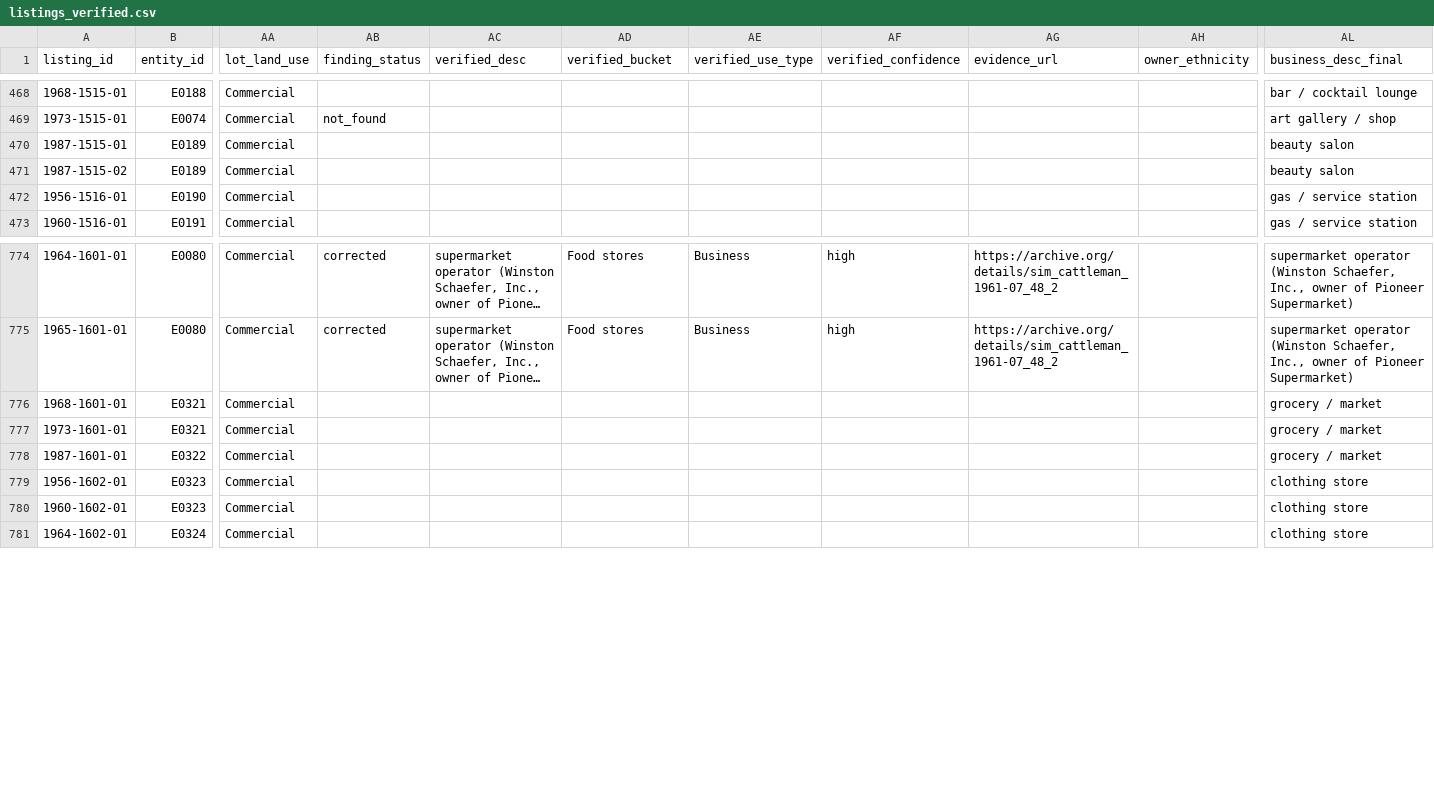
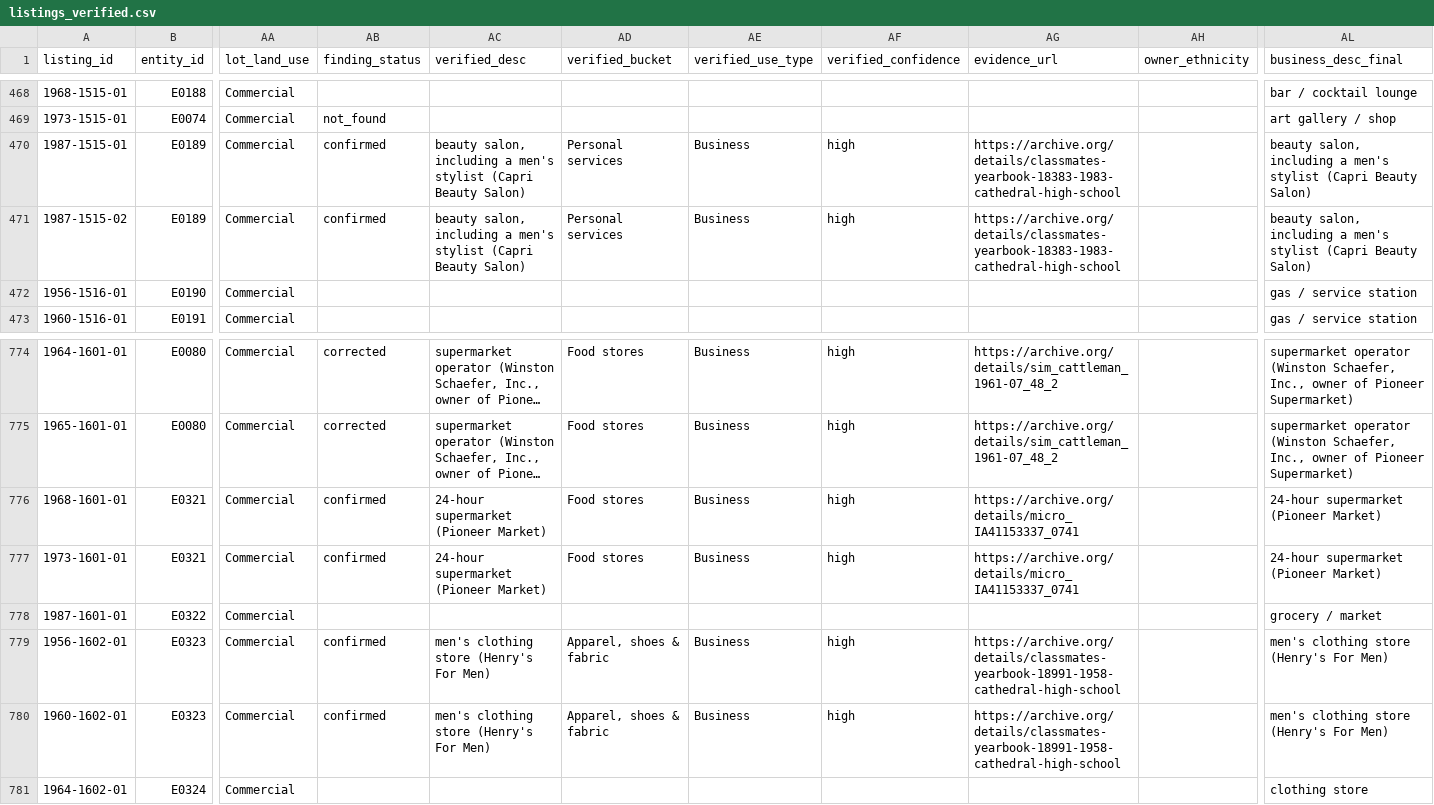
Before and after one commit to ckalt28/522-Address-work, a CSV file: data/derived/listings_verified.csv, drawn as a sheet; only a part is shown, gaps mark what is left out; long unchanged cells end in …; the diff names each change by its address in the sheet, - before the commit and + after, or states it on an @@ line.

```diff
--- a/data/derived/listings_verified.csv
+++ b/data/derived/listings_verified.csv
-AB470:AB471 (finding_status): (empty)
+AB470:AB471 (finding_status): confirmed
-AC470:AC471 (verified_desc): (empty)
+AC470:AC471 (verified_desc): beauty salon, including a men's stylist (Capri Beauty Salon)
-AD470:AD471 (verified_bucket): (empty)
+AD470:AD471 (verified_bucket): Personal services
-AE470:AE471 (verified_use_type): (empty)
+AE470:AE471 (verified_use_type): Business
-AF470:AF471 (verified_confidence): (empty)
+AF470:AF471 (verified_confidence): high
-AG470:AG471 (evidence_url): (empty)
+AG470:AG471 (evidence_url): https://archive.org/details/classmates-yearbook-18383-1983-cathedral-high-school
-AL470:AL471 (business_desc_final): beauty salon
+AL470:AL471 (business_desc_final): beauty salon, including a men's stylist (Capri Beauty Salon)
-AB776:AB777 (finding_status): (empty)
+AB776:AB777 (finding_status): confirmed
-AC776:AC777 (verified_desc): (empty)
+AC776:AC777 (verified_desc): 24-hour supermarket (Pioneer Market)
-AD776:AD777 (verified_bucket): (empty)
+AD776:AD777 (verified_bucket): Food stores
-AE776:AE777 (verified_use_type): (empty)
+AE776:AE777 (verified_use_type): Business
-AF776:AF777 (verified_confidence): (empty)
+AF776:AF777 (verified_confidence): high
-AG776:AG777 (evidence_url): (empty)
+AG776:AG777 (evidence_url): https://archive.org/details/micro_IA41153337_0741
-AL776:AL777 (business_desc_final): grocery / market
+AL776:AL777 (business_desc_final): 24-hour supermarket (Pioneer Market)
-AB779:AB780 (finding_status): (empty)
+AB779:AB780 (finding_status): confirmed
-AC779:AC780 (verified_desc): (empty)
+AC779:AC780 (verified_desc): men's clothing store (Henry's For Men)
-AD779:AD780 (verified_bucket): (empty)
+AD779:AD780 (verified_bucket): Apparel, shoes & fabric
-AE779:AE780 (verified_use_type): (empty)
+AE779:AE780 (verified_use_type): Business
-AF779:AF780 (verified_confidence): (empty)
+AF779:AF780 (verified_confidence): high
-AG779:AG780 (evidence_url): (empty)
+AG779:AG780 (evidence_url): https://archive.org/details/classmates-yearbook-18991-1958-cathedral-high-school
-AL779:AL780 (business_desc_final): clothing store
+AL779:AL780 (business_desc_final): men's clothing store (Henry's For Men)
```
Also changed, not shown: data/derived/landuse_by_lot_verified.csv, research/findings.csv, 2 other files.
